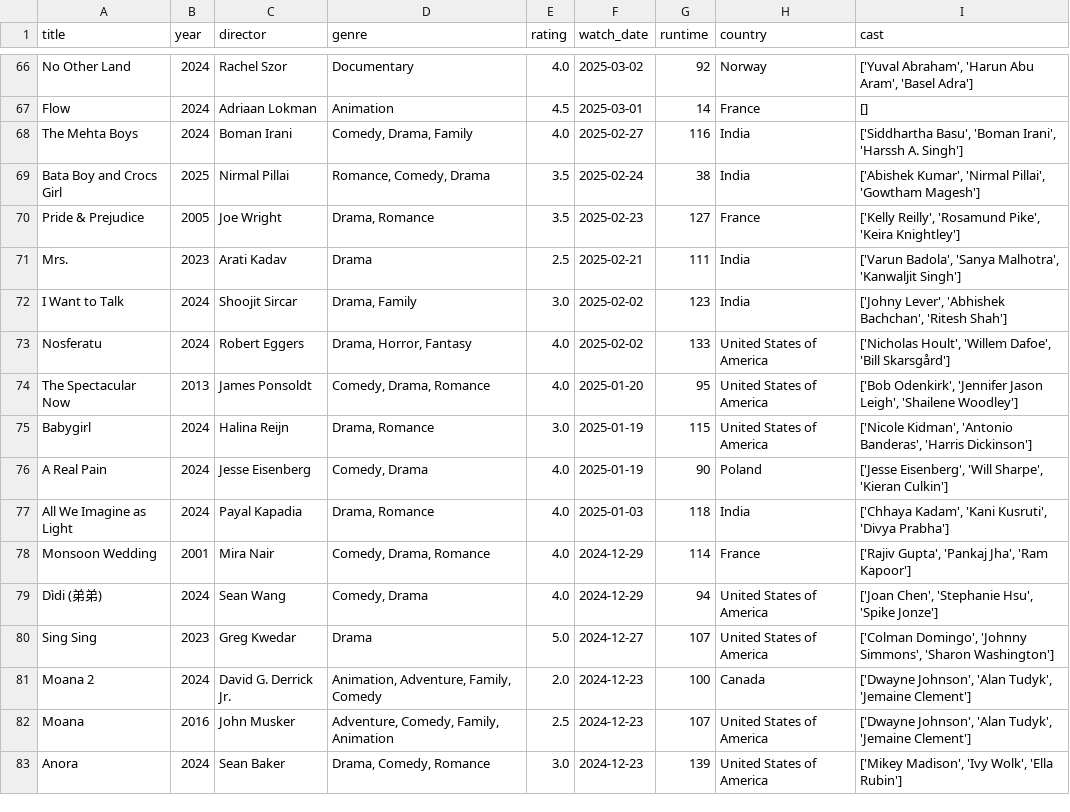
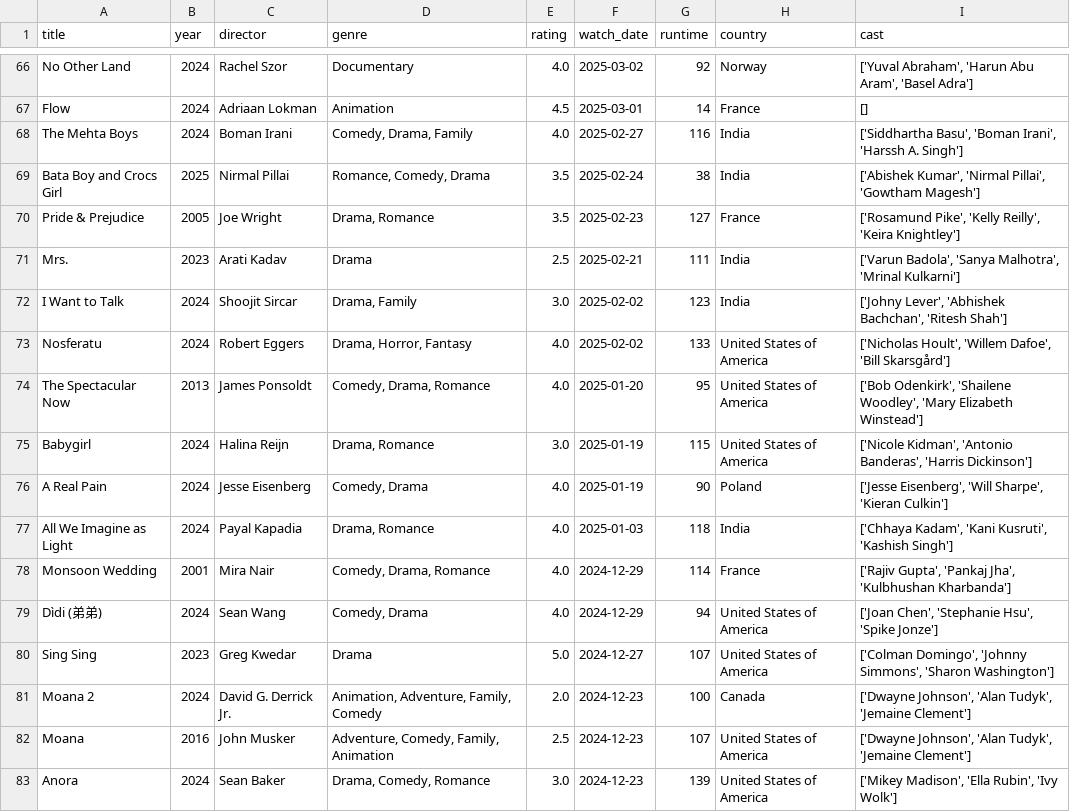
Before and after one commit to sarthakk88/letterboxd-wrapped, a CSV file: data/movies.csv, drawn as a sheet; only a part is shown, gaps mark what is left out; the diff covers the shown part only.

```diff
--- a/data/movies.csv
+++ b/data/movies.csv
@@ -69,11 +69,11 @@ The Mehta Boys,2024,Boman Irani,"Comedy, Drama, Family",4.0,2025-02-27,116,India
 Bata Boy and Crocs Girl,2025,Nirmal Pillai,"Romance, Comedy, Drama",3.5,2025-02-24,38,India,"['Abishek Kumar', 'Nirmal Pillai', 'Gowtham Magesh']"
-Pride & Prejudice,2005,Joe Wright,"Drama, Romance",3.5,2025-02-23,127,France,"['Kelly Reilly', 'Rosamund Pike', 'Keira Knightley']"
-Mrs.,2023,Arati Kadav,Drama,2.5,2025-02-21,111,India,"['Varun Badola', 'Sanya Malhotra', 'Kanwaljit Singh']"
+Pride & Prejudice,2005,Joe Wright,"Drama, Romance",3.5,2025-02-23,127,France,"['Rosamund Pike', 'Kelly Reilly', 'Keira Knightley']"
+Mrs.,2023,Arati Kadav,Drama,2.5,2025-02-21,111,India,"['Varun Badola', 'Sanya Malhotra', 'Mrinal Kulkarni']"
 I Want to Talk,2024,Shoojit Sircar,"Drama, Family",3.0,2025-02-02,123,India,"['Johny Lever', 'Abhishek Bachchan', 'Ritesh Shah']"
 Nosferatu,2024,Robert Eggers,"Drama, Horror, Fantasy",4.0,2025-02-02,133,United States of America,"['Nicholas Hoult', 'Willem Dafoe', 'Bill Skarsgård']"
-The Spectacular Now,2013,James Ponsoldt,"Comedy, Drama, Romance",4.0,2025-01-20,95,United States of America,"['Bob Odenkirk', 'Jennifer Jason Leigh', 'Shailene Woodley']"
+The Spectacular Now,2013,James Ponsoldt,"Comedy, Drama, Romance",4.0,2025-01-20,95,United States of America,"['Bob Odenkirk', 'Shailene Woodley', 'Mary Elizabeth Winstead']"
 Babygirl,2024,Halina Reijn,"Drama, Romance",3.0,2025-01-19,115,United States of America,"['Nicole Kidman', 'Antonio Banderas', 'Harris Dickinson']"
 A Real Pain,2024,Jesse Eisenberg,"Comedy, Drama",4.0,2025-01-19,90,Poland,"['Jesse Eisenberg', 'Will Sharpe', 'Kieran Culkin']"
-All We Imagine as Light,2024,Payal Kapadia,"Drama, Romance",4.0,2025-01-03,118,India,"['Chhaya Kadam', 'Kani Kusruti', 'Divya Prabha']"
-Monsoon Wedding,2001,Mira Nair,"Comedy, Drama, Romance",4.0,2024-12-29,114,France,"['Rajiv Gupta', 'Pankaj Jha', 'Ram Kapoor']"
+All We Imagine as Light,2024,Payal Kapadia,"Drama, Romance",4.0,2025-01-03,118,India,"['Chhaya Kadam', 'Kani Kusruti', 'Kashish Singh']"
+Monsoon Wedding,2001,Mira Nair,"Comedy, Drama, Romance",4.0,2024-12-29,114,France,"['Rajiv Gupta', 'Pankaj Jha', 'Kulbhushan Kharbanda']"
 Dìdi (弟弟),2024,Sean Wang,"Comedy, Drama",4.0,2024-12-29,94,United States of America,"['Joan Chen', 'Stephanie Hsu', 'Spike Jonze']"
@@ -82,2 +82,2 @@ Moana 2,2024,David G. Derrick Jr.,"Animation, Adventure, Family, Comedy",2.0,202
 Moana,2016,John Musker,"Adventure, Comedy, Family, Animation",2.5,2024-12-23,107,United States of America,"['Dwayne Johnson', 'Alan Tudyk', 'Jemaine Clement']"
-Anora,2024,Sean Baker,"Drama, Comedy, Romance",3.0,2024-12-23,139,United States of America,"['Mikey Madison', 'Ivy Wolk', 'Ella Rubin']"
+Anora,2024,Sean Baker,"Drama, Comedy, Romance",3.0,2024-12-23,139,United States of America,"['Mikey Madison', 'Ella Rubin', 'Ivy Wolk']"
```
Also changed, not shown: 129 edited cells elsewhere in this file, 1 other file.
